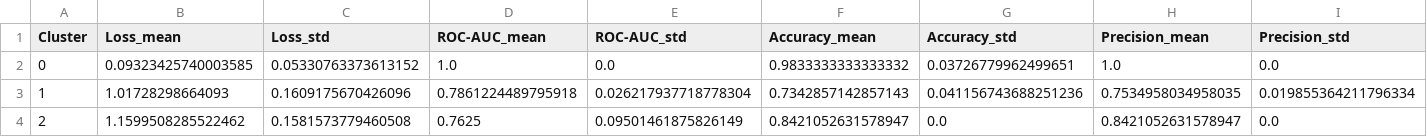
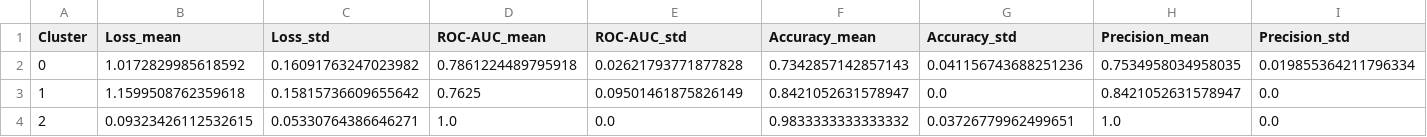
Before and after one commit to lisakrimbacher/activity_cliffs, a CSV file: results/CHEMBL234_Ki/Results_Clusters_Test_Cliffs_MLP_Cosine.csv, drawn as a sheet; only a part is shown; removed rows and columns are numbered as before the commit, all else as after; rows hold the shown columns only; the diff names each change by its address in the sheet, - before the commit and + after, or states it on an @@ line.

```diff
--- a/results/CHEMBL234_Ki/Results_Clusters_Test_Cliffs_MLP_Cosine.csv
+++ b/results/CHEMBL234_Ki/Results_Clusters_Test_Cliffs_MLP_Cosine.csv
-row 2: 0 | 0.09323425740003585 | 0.05330763373613152 | 1.0 | 0.0 | 0.9833333333333332 | 0.03726779962499651 | 1.0 | 0.0
-A2 (Cluster): 1
+A2 (Cluster): 0
-B2 (Loss_mean): 1.01728298664093
+B2 (Loss_mean): 1.0172829985618592
-C2 (Loss_std): 0.1609175670426096
+C2 (Loss_std): 0.16091763247023982
-E2 (ROC-AUC_std): 0.026217937718778304
+E2 (ROC-AUC_std): 0.02621793771877828
-A3 (Cluster): 2
+A3 (Cluster): 1
-B3 (Loss_mean): 1.1599508285522462
+B3 (Loss_mean): 1.1599508762359618
-C3 (Loss_std): 0.1581573779460508
+C3 (Loss_std): 0.15815736609655642
+row 4: 2 | 0.09323426112532615 | 0.05330764386646271 | 1.0 | 0.0 | 0.9833333333333332 | 0.03726779962499651 | 1.0 | 0.0
```
Also changed, not shown: results/CHEMBL234_Ki/Results_Clusters_Test_Cliffs_MLP_BCE.csv, results/CHEMBL234_Ki/Results_Clusters_Test_MLP_BCE.csv, 37 other files.
